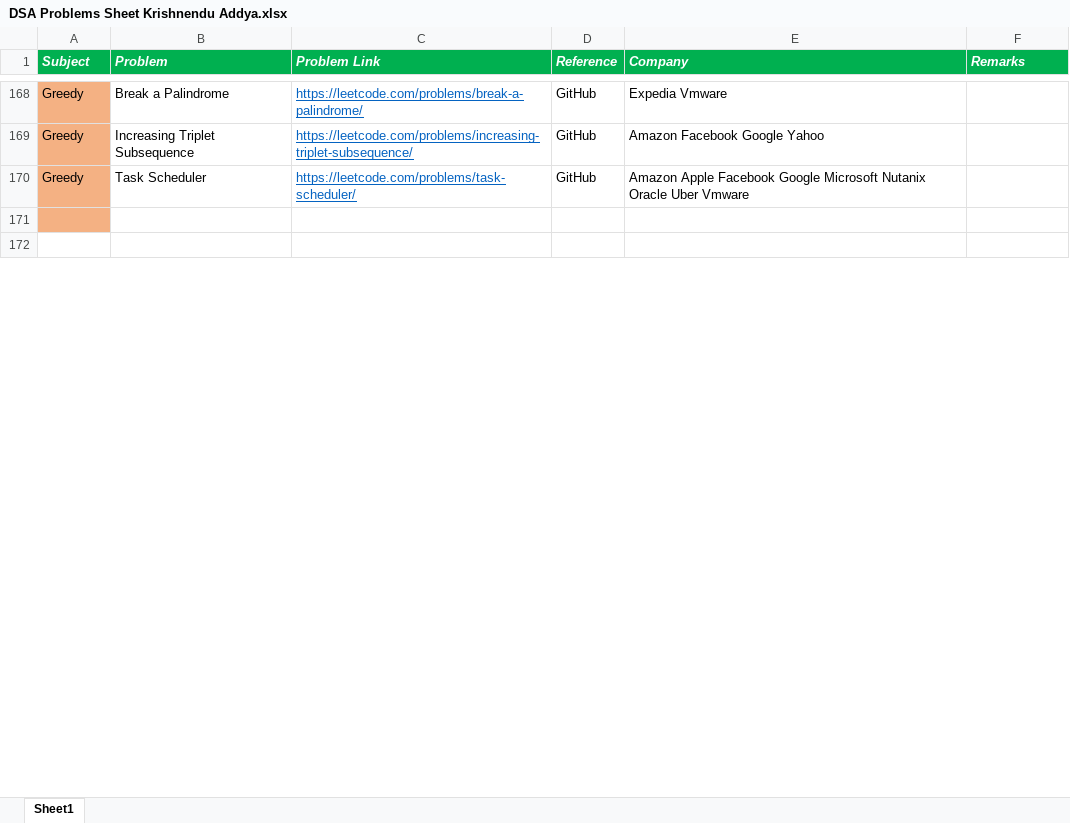
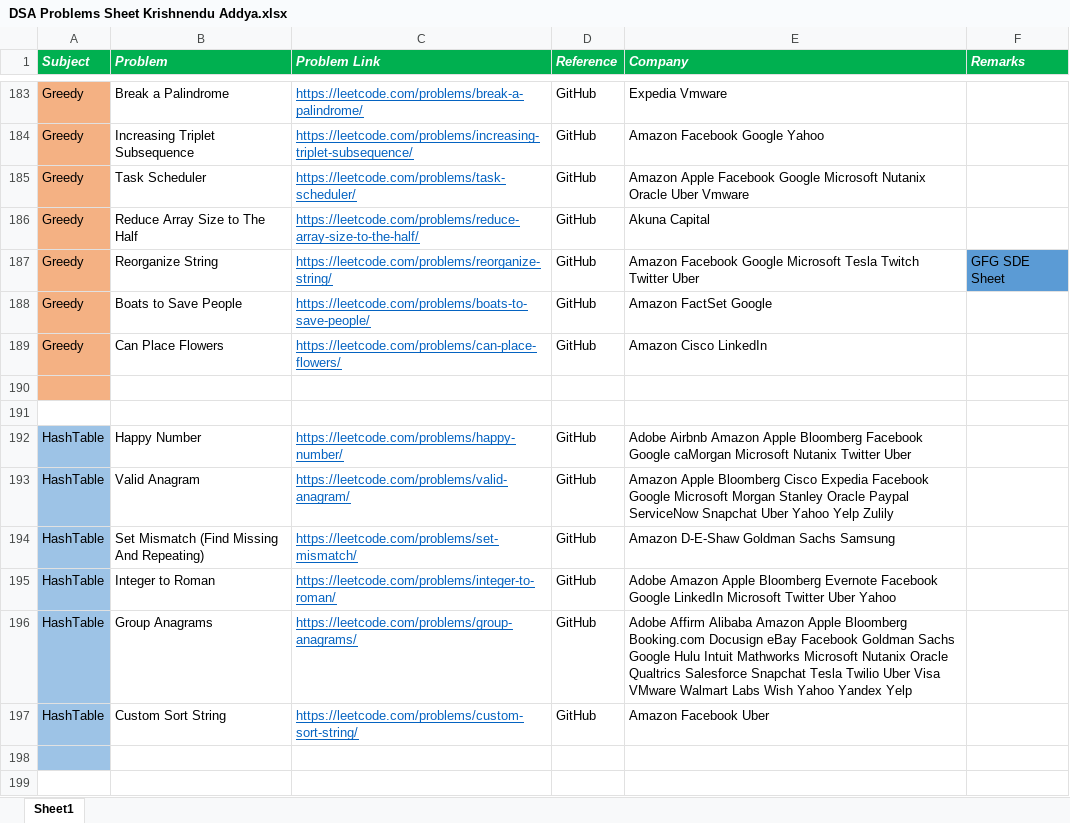
Before and after one commit to KrishnenduAddya/Documents, an Excel workbook: DSA Problems Sheet Krishnendu Addya.xlsx, sheet Sheet1, drawn as a sheet; only a part is shown, gaps mark what is left out; values as stored, in another font and other column widths than the file's, no borders; addresses are those after the commit; the diff covers the shown part only; the diff names each change by its address in the sheet, - before the commit and + after, or states it on an @@ line.

Commit message:
Add files via upload

```diff
--- a/DSA Problems Sheet Krishnendu Addya.xlsx (sheet Sheet1)
+++ b/DSA Problems Sheet Krishnendu Addya.xlsx (sheet Sheet1)
+row 186: Greedy | Reduce Array Size to The Half | https://leetcode.com/problems/reduce-array-size-to-the-half/ | GitHub | Akuna Capital
+row 187: Greedy | Reorganize String | https://leetcode.com/problems/reorganize-string/ | GitHub | Amazon Facebook Google Microsoft Tesla Twitch Twitter Uber | GFG SDE Sheet
+row 188: Greedy | Boats to Save People | https://leetcode.com/problems/boats-to-save-people/ | GitHub | Amazon FactSet Google
+row 189: Greedy | Can Place Flowers | https://leetcode.com/problems/can-place-flowers/ | GitHub | Amazon Cisco LinkedIn
+row 190: (empty)
+row 191: (empty)
+row 192: HashTable | Happy Number | https://leetcode.com/problems/happy-number/ | GitHub | Adobe Airbnb Amazon Apple Bloomberg Facebook Google caMorgan Microsoft Nutanix Twitter Uber
+row 193: HashTable | Valid Anagram | https://leetcode.com/problems/valid-anagram/ | GitHub | Amazon Apple Bloomberg Cisco Expedia Facebook Google Microsoft Morgan Stanley Oracle Paypal ServiceNow Snapchat Uber Yahoo Yelp Zulily
+row 194: HashTable | Set Mismatch (Find Missing And Repeating) | https://leetcode.com/problems/set-mismatch/ | GitHub | Amazon D-E-Shaw Goldman Sachs Samsung
+row 195: HashTable | Integer to Roman | https://leetcode.com/problems/integer-to-roman/ | GitHub | Adobe Amazon Apple Bloomberg Evernote Facebook Google LinkedIn Microsoft Twitter Uber Yahoo
+row 196: HashTable | Group Anagrams | https://leetcode.com/problems/group-anagrams/ | GitHub | Adobe Affirm Alibaba Amazon Apple Bloomberg Booking.com Docusign eBay Facebook Goldman Sachs Google Hulu Intuit Mathworks Microsoft Nutanix Oracle Qualtrics Salesforce Snapchat Tesla Twilio Uber Visa VMware Walmart Labs Wish Yahoo Yandex Yelp
+row 197: HashTable | Custom Sort String | https://leetcode.com/problems/custom-sort-string/ | GitHub | Amazon Facebook Uber
-A198 fill: #F4B183
+A198 fill: #9DC3E6
```
Also changed, not shown: 19 added rows, 2 removed rows, 31 edited cells and cell formats elsewhere in this sheet.
